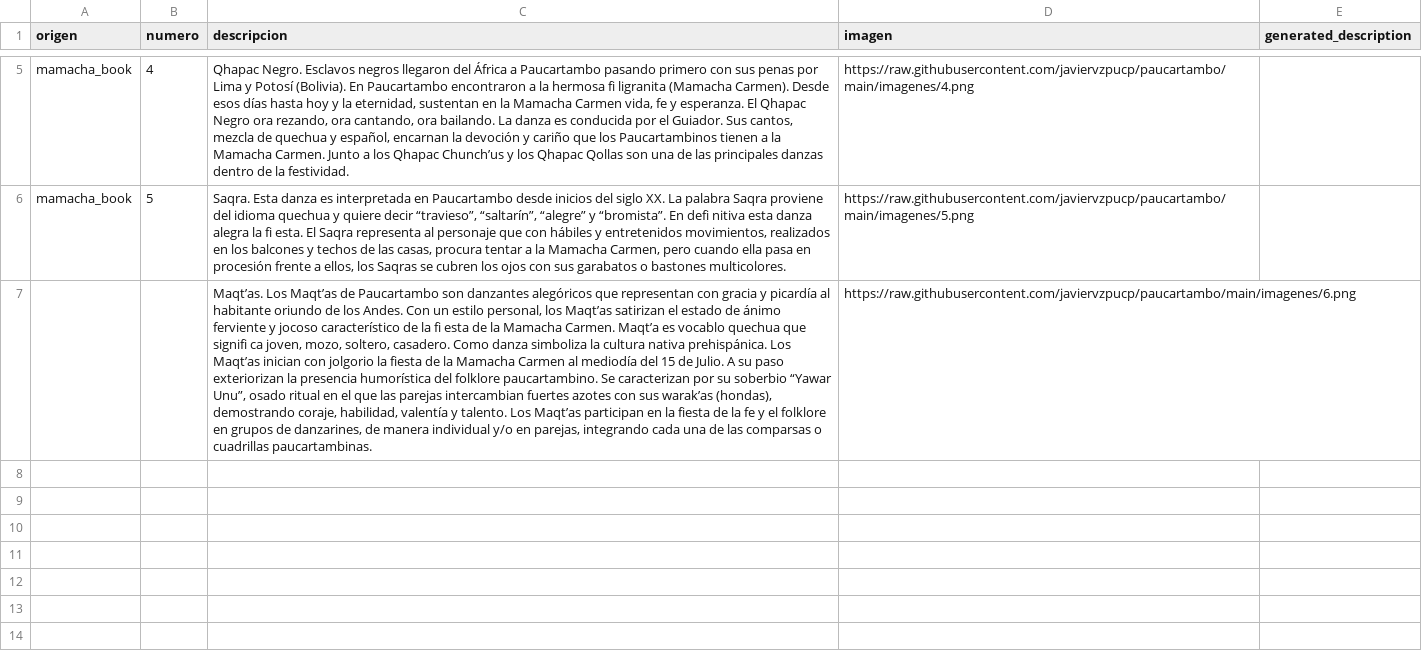
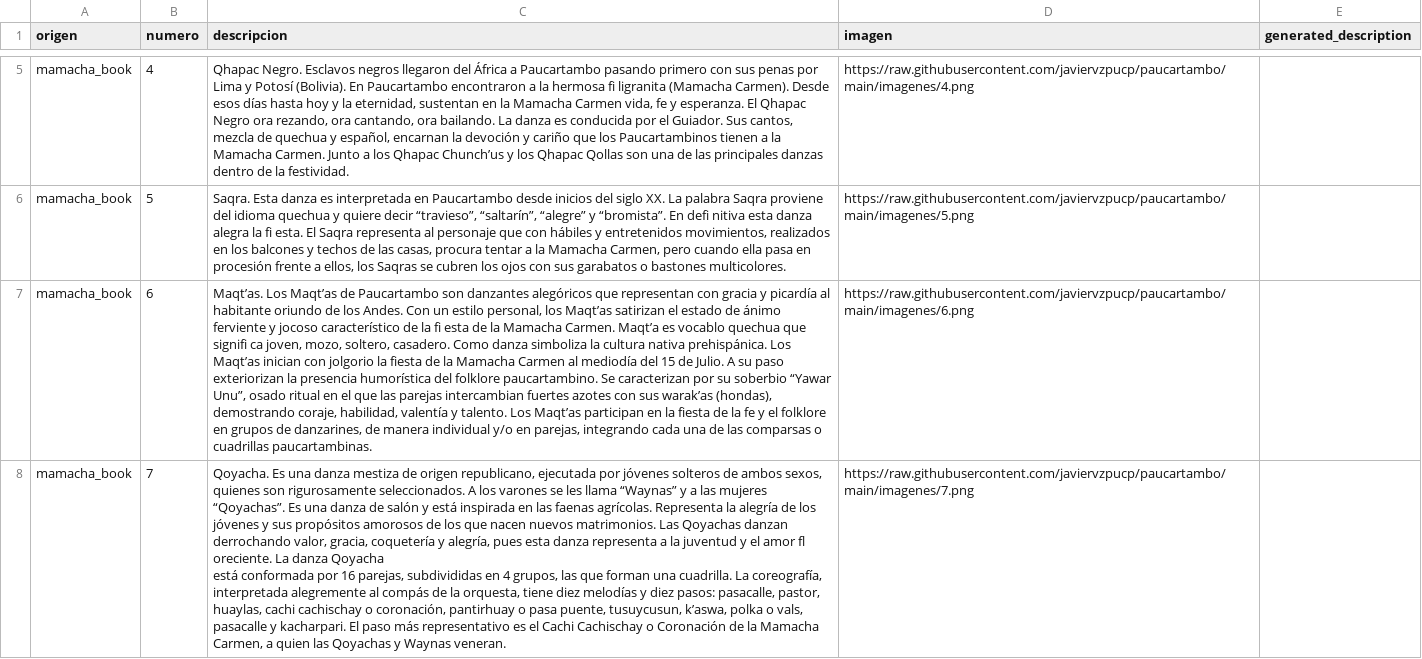
Before and after one commit to javiervzpucp/paucartambo_imagen, a CSV file: imagenes/imagenes.csv, drawn as a sheet; only a part is shown, gaps mark what is left out; ↵ is a line break in a cell; the diff covers the shown part only; the diff names each change by its address in the sheet, - before the commit and + after, or states it on an @@ line.

```diff
--- a/imagenes/imagenes.csv
+++ b/imagenes/imagenes.csv
-A7 (origen): (empty)
+A7 (origen): mamacha_book
-B7 (numero): (empty)
+B7 (numero): 6
+row 8: mamacha_book | 7 | Qoyacha. Es una danza mestiza de origen republicano, ejecutada por jóvenes solteros de ambos sexos, quienes son rigurosamente seleccionados. A los varones se les llama “Waynas” y a las mujeres “Qoyachas”. Es una danza de salón y está inspirada en las faenas agrícolas. Representa la alegría de los jóvenes y sus propósitos amorosos de los que nacen nuevos matrimonios. Las Qoyachas danzan derrochando valor, gracia, coquetería y alegría, pues esta danza representa a la juventud y el amor fl oreciente. La danza Qoyacha ↵ está conformada por 16 parejas, subdivididas en 4 grupos, las que forman una cuadrilla. La coreografía, interpretada alegremente al compás de la orquesta, tiene diez melodías y diez pasos: pasacalle, pastor, huaylas, cachi cachischay o coronación, pantirhuay o pasa puente, tusuycusun, k’aswa, polka o vals, pasacalle y kacharpari. El paso más representativo es el Cachi Cachischay o Coronación de la Mamacha Carmen, a quien las Qoyachas y Waynas veneran. | https://raw.githubusercontent.com/javiervzpucp/paucartambo/main/imagenes/7.png
```
Also changed, not shown: 3 added rows elsewhere in this file, 4 other files.
